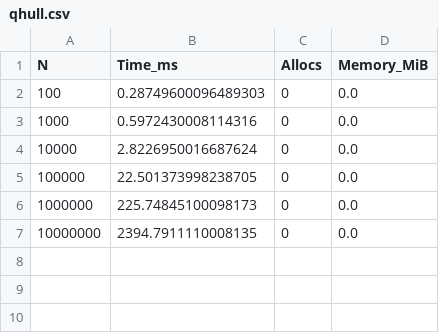
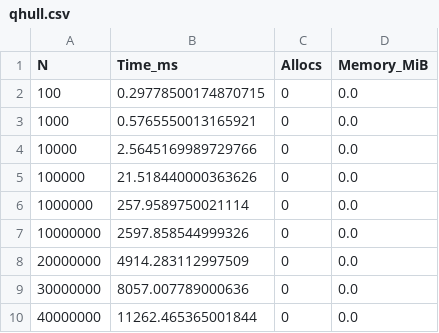
Before and after one commit to AlexisEnglebert/GPUConvexHull.jl, a CSV file: bench_data/qhull.csv, drawn as a sheet.

```diff
--- a/bench_data/qhull.csv
+++ b/bench_data/qhull.csv
@@ -1,7 +1,10 @@
 N,Time_ms,Allocs,Memory_MiB
-100,0.28749600096489303,0,0.0
-1000,0.5972430008114316,0,0.0
-10000,2.8226950016687624,0,0.0
-100000,22.501373998238705,0,0.0
-1000000,225.74845100098173,0,0.0
-10000000,2394.7911110008135,0,0.0
+100,0.29778500174870715,0,0.0
+1000,0.5765550013165921,0,0.0
+10000,2.5645169989729766,0,0.0
+100000,21.518440000363626,0,0.0
+1000000,257.9589750021114,0,0.0
+10000000,2597.858544999326,0,0.0
+20000000,4914.283112997509,0,0.0
+30000000,8057.007789000636,0,0.0
+40000000,11262.465365001844,0,0.0
```
Also changed, not shown: bench_data/CUDA_insertion_early_break.csv, 5 other files.
